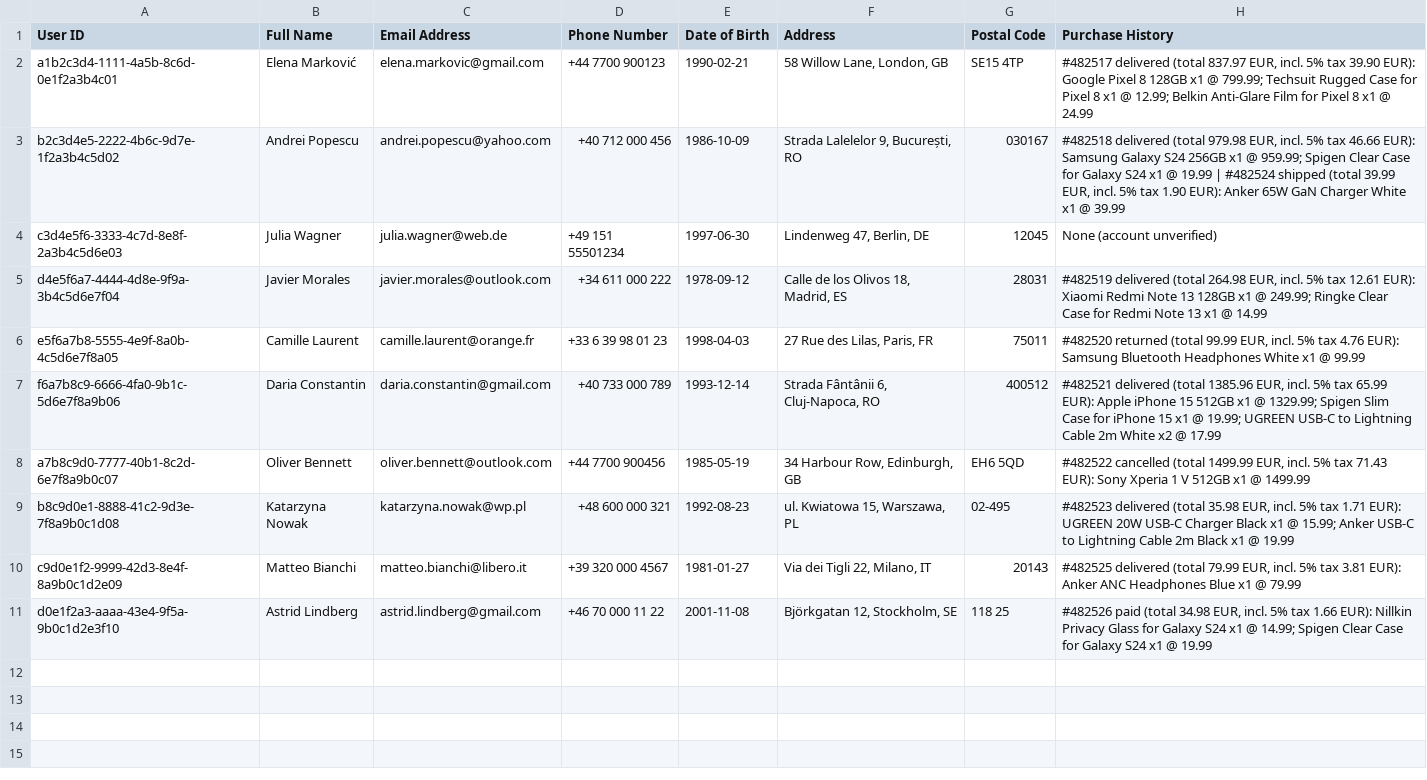
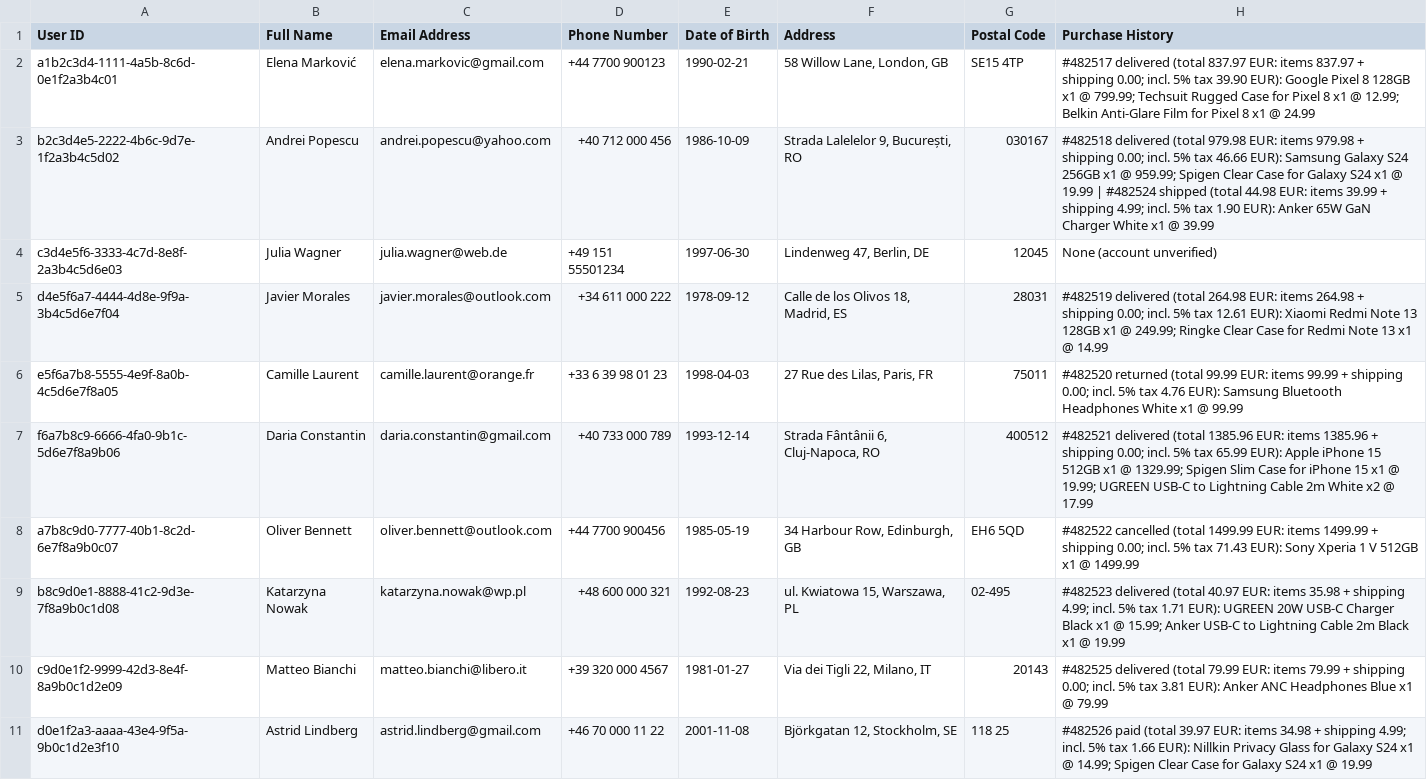
Before and after one commit to adrianstanciu555/smartphone-shop, a CSV file: docs/customer_data_anonymized.csv, drawn as a sheet; the diff names each change by its address in the sheet, - before the commit and + after, or states it on an @@ line.

Commit message:
Refactor customer data and testing documentation
- Updated customer data CSV to include detailed shipping and tax calculations in purchase history.
- Revised exploratory testing data kit to clarify shipping rules and improve test scenarios.
- Enhanced manual test data documentation with comprehensive test cases for user registration, including validation and boundary conditions.
- Improved OpenAPI specification to provide clearer descriptions for delivery methods in checkout requests.
- Updated test data cheat sheet to reflect accurate shipping costs and tax calculations, ensuring consistency across documentation.

```diff
--- a/docs/customer_data_anonymized.csv
+++ b/docs/customer_data_anonymized.csv
-H2 (Purchase History): …(total 837.97 EUR, incl. 5%…
+H2 (Purchase History): …(total 837.97 EUR: items 837.97 + shipping 0.00; incl. 5%…
-H3 (Purchase History): …(total 979.98 EUR, incl. 5% tax 46.66 EUR): Samsung Galaxy S24 256GB x1 @ 959.99; Spigen Clear Case for Galaxy S24 x1 @ 19.99 | #482524 shipped (total 39.99 EUR, incl. 5%…
+H3 (Purchase History): …(total 979.98 EUR: items 979.98 + shipping 0.00; incl. 5% tax 46.66 EUR): Samsung Galaxy S24 256GB x1 @ 959.99; Spigen Clear Case for Galaxy S24 x1 @ 19.99 | #482524 shipped (total 44.98 EUR: items 39.99 + shipping 4.99; incl. 5%…
-H5 (Purchase History): …(total 264.98 EUR, incl. 5%…
+H5 (Purchase History): …(total 264.98 EUR: items 264.98 + shipping 0.00; incl. 5%…
-H6 (Purchase History): …(total 99.99 EUR, incl. 5%…
+H6 (Purchase History): …(total 99.99 EUR: items 99.99 + shipping 0.00; incl. 5%…
-H7 (Purchase History): …(total 1385.96 EUR, incl. 5%…
+H7 (Purchase History): …(total 1385.96 EUR: items 1385.96 + shipping 0.00; incl. 5%…
-H8 (Purchase History): …(total 1499.99 EUR, incl. 5%…
+H8 (Purchase History): …(total 1499.99 EUR: items 1499.99 + shipping 0.00; incl. 5%…
-H9 (Purchase History): …delivered (total 35.98 EUR, incl. 5%…
+H9 (Purchase History): …delivered (total 40.97 EUR: items 35.98 + shipping 4.99; incl. 5%…
-H10 (Purchase History): …(total 79.99 EUR, incl. 5%…
+H10 (Purchase History): …(total 79.99 EUR: items 79.99 + shipping 0.00; incl. 5%…
-H11 (Purchase History): …paid (total 34.98 EUR, incl. 5%…
+H11 (Purchase History): …paid (total 39.97 EUR: items 34.98 + shipping 4.99; incl. 5%…
```
Also changed, not shown: docs/customer_data_original.csv, 6 other files.
